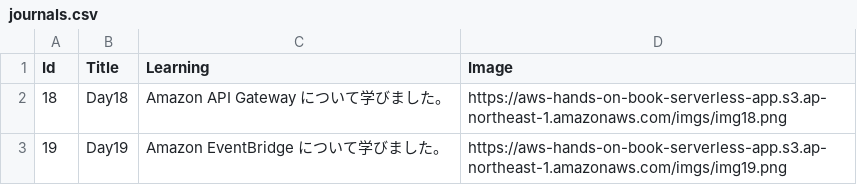
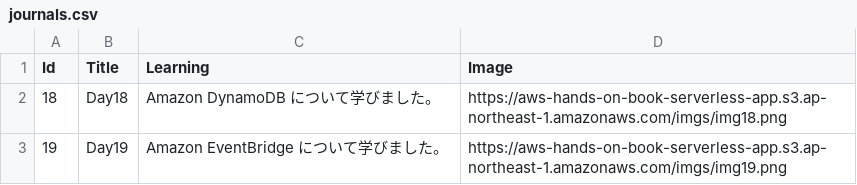
Before and after one commit to ketancho/aws-hands-on-book-resources, a CSV file: assets/Day19/journals.csv, drawn as a sheet.

Commit message:
draft: init

```diff
--- a/assets/Day19/journals.csv
+++ b/assets/Day19/journals.csv
@@ -1,3 +1,3 @@
 Id,Title,Learning,Image
-18,Day18,Amazon API Gateway について学びました。,https://aws-hands-on-book-serverless-app.s3.ap-northeast-1.amazonaws.com/imgs/img18.png
+18,Day18,Amazon DynamoDB について学びました。,https://aws-hands-on-book-serverless-app.s3.ap-northeast-1.amazonaws.com/imgs/img18.png
 19,Day19,Amazon EventBridge について学びました。,https://aws-hands-on-book-serverless-app.s3.ap-northeast-1.amazonaws.com/imgs/img19.png
```
